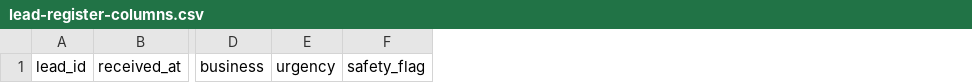
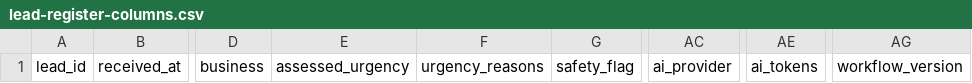
Before and after one commit to kainosss/VERLONIQ-website, a CSV file: automation/n8n/google-sheets/lead-register-columns.csv, drawn as a sheet; only a part is shown, gaps mark what is left out; removed rows and columns are numbered as before the commit, all else as after; the diff names each change by its address in the sheet, - before the commit and + after, or states it on an @@ line.

```diff
--- a/automation/n8n/google-sheets/lead-register-columns.csv
+++ b/automation/n8n/google-sheets/lead-register-columns.csv
-column E, row 1: urgency
+column E, row 1: assessed_urgency
+column F, row 1: urgency_reasons
+column AC, row 1: ai_provider
+column AE, row 1: ai_tokens
+column AG, row 1: workflow_version
```
Also changed, not shown: 36 other files.
